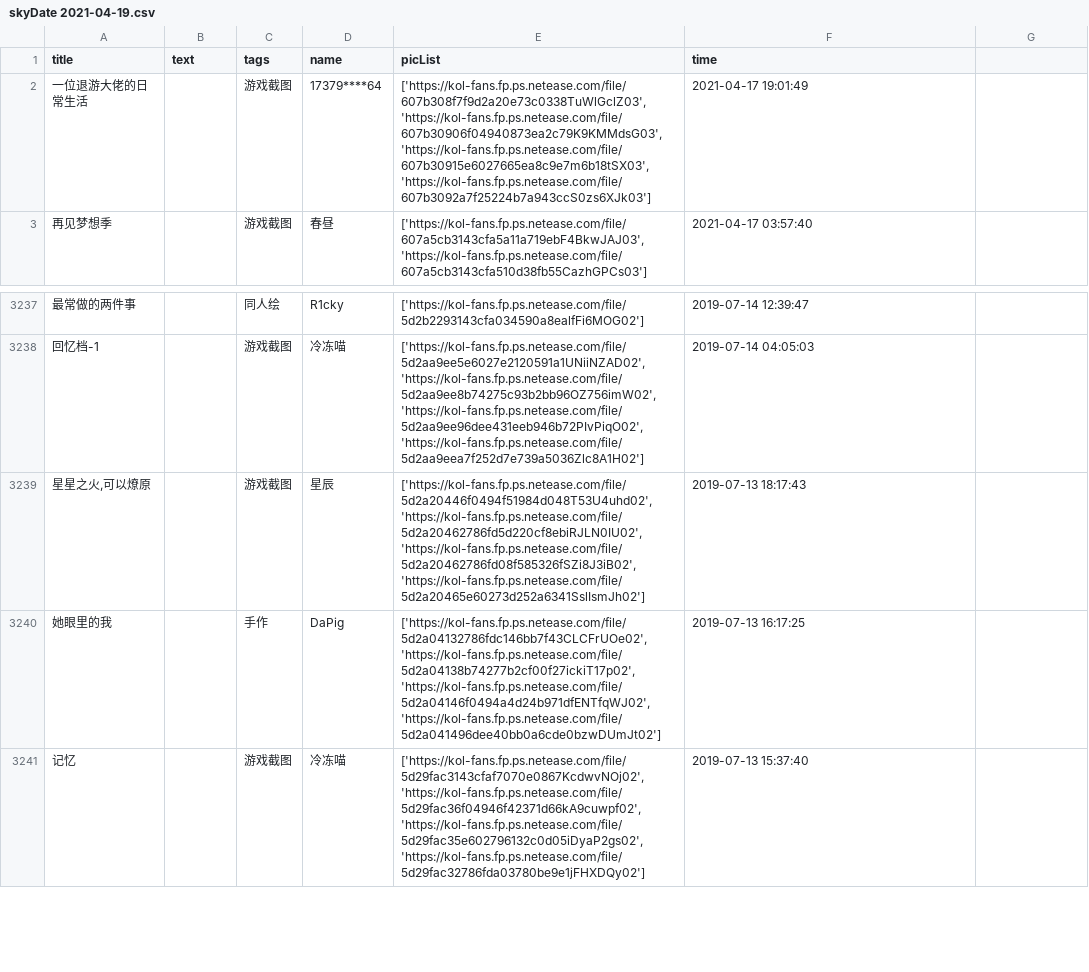
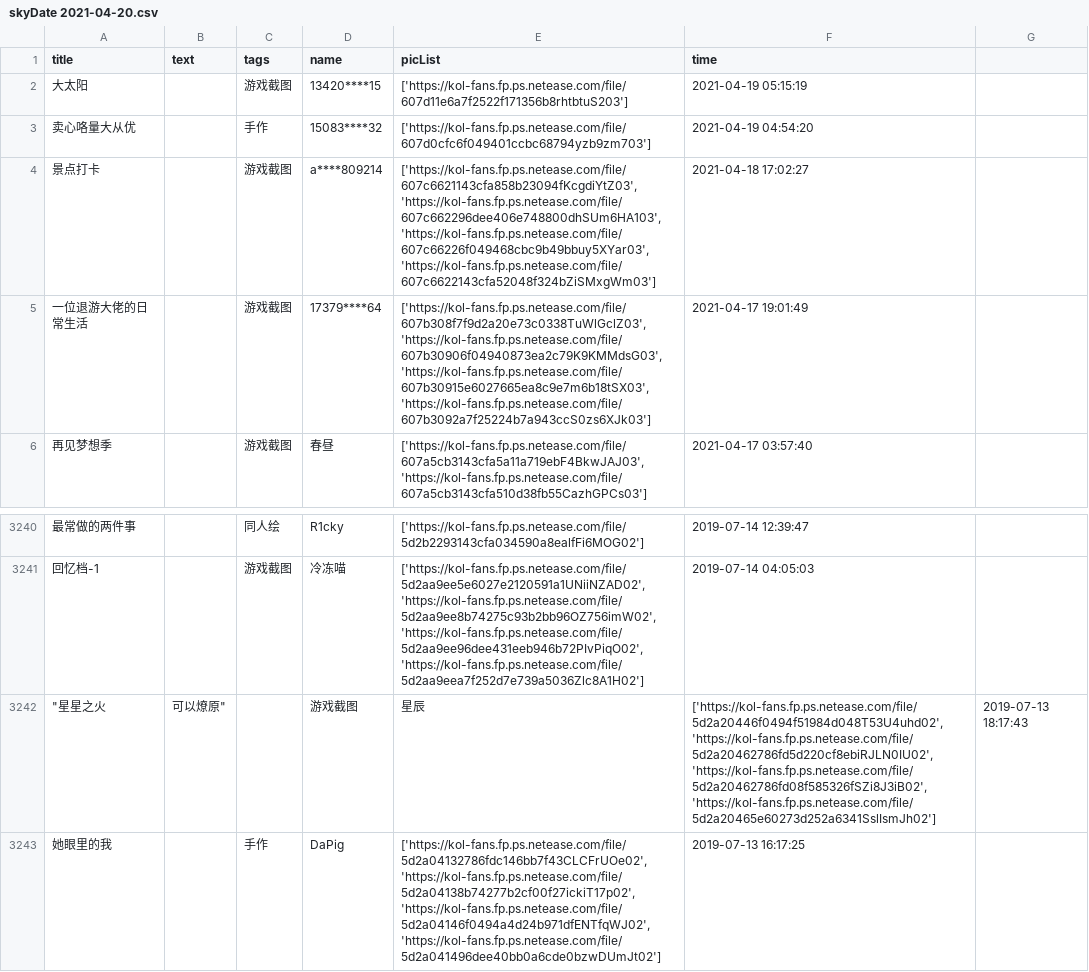
Before and after one commit to WhaleFell/skyData, a CSV file: skyDate 2021-04-20.csv (was skyDate 2021-04-19.csv), drawn as a sheet; only a part is shown, gaps mark what is left out; the shorter side is filled out with more unchanged rows; removed rows and columns are numbered as before the commit, all else as after; the diff names each change by its address in the sheet, - before the commit and + after, or states it on an @@ line.

```diff
--- a/skyDate 2021-04-19.csv
+++ b/skyDate 2021-04-20.csv
+row 2: 大太阳 |  | 游戏截图 | 13420****15 | ['https://kol-fans.fp.ps.netease.com/file/607d11e6a7f2522f171356b8rhtbtuS203'] | 2021-04-19 05:15:19
+row 3: 卖心咯量大从优 |  | 手作 | 15083****32 | ['https://kol-fans.fp.ps.netease.com/file/607d0cfc6f049401ccbc68794yzb9zm703'] | 2021-04-19 04:54:20
+row 4: 景点打卡 |  | 游戏截图 | a****809214 | ['https://kol-fans.fp.ps.netease.com/file/607c6621143cfa858b23094fKcgdiYtZ03', 'https://kol-fans.fp.ps.netease.com/file/607c662296dee406e748800dhSUm6HA103', 'https://kol-fans.fp.ps.netease.com/file/607c66226f049468cbc9b49bbuy5XYar03', 'https://kol-fans.fp.ps.netease.com/file/607c6622143cfa52048f324bZiSMxgWm03'] | 2021-04-18 17:02:27
-row 3239: 星星之火,可以燎原 |  | 游戏截图 | 星辰 | ['https://kol-fans.fp.ps.netease.com/file/5d2a20446f0494f51984d048T53U4uhd02', 'https://kol-fans.fp.ps.netease.com/file/5d2a20462786fd5d220cf8ebiRJLN0IU02', 'https://kol-fans.fp.ps.netease.com/file/5d2a20462786fd08f585326fSZi8J3iB02', 'https://kol-fans.fp.ps.netease.com/file/5d2a20465e60273d252a6341SslIsmJh02'] | 2019-07-13 18:17:43
+row 3242: "星星之火 | 可以燎原" |  | 游戏截图 | 星辰 | ['https://kol-fans.fp.ps.netease.com/file/5d2a20446f0494f51984d048T53U4uhd02', 'https://kol-fans.fp.ps.netease.com/file/5d2a20462786fd5d220cf8ebiRJLN0IU02', 'https://kol-fans.fp.ps.netease.com/file/5d2a20462786fd08f585326fSZi8J3iB02', 'https://kol-fans.fp.ps.netease.com/file/5d2a20465e60273d252a6341SslIsmJh02'] | 2019-07-13 18:17:43
```
Also changed, not shown: 1 other file.
